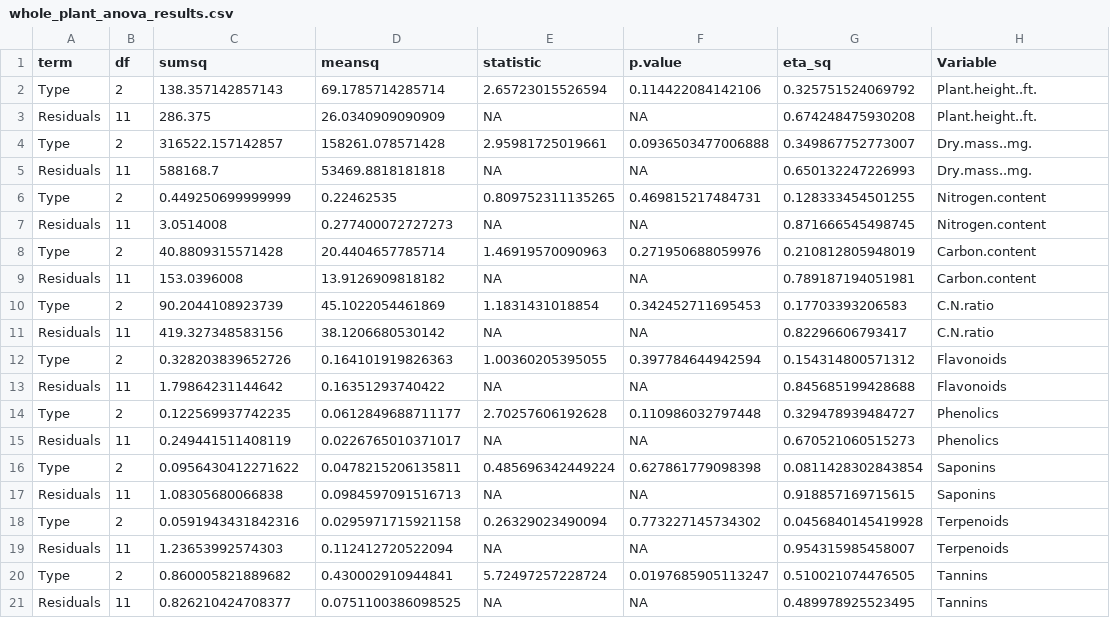
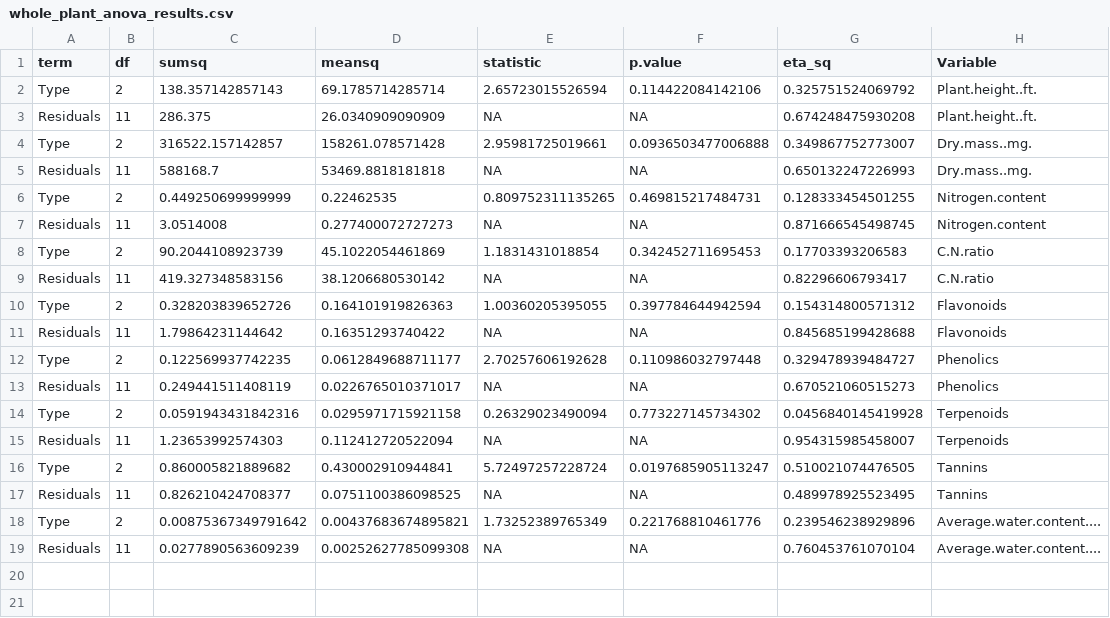
Before and after one commit to mlascaleia/invasiveDefenses, a CSV file: isha/ANOVA/whole_plant_anova_results.csv, drawn as a sheet; removed rows and columns are numbered as before the commit, all else as after; the diff names each change by its address in the sheet, - before the commit and + after, or states it on an @@ line.

Commit message:
running significance test for water content

```diff
--- a/isha/ANOVA/whole_plant_anova_results.csv
+++ b/isha/ANOVA/whole_plant_anova_results.csv
-row 8: Type | 2 | 40.8809315571428 | 20.4404657785714 | 1.46919570090963 | 0.271950688059976 | 0.210812805948019 | Carbon.content
-row 9: Residuals | 11 | 153.0396008 | 13.9126909818182 | NA | NA | 0.789187194051981 | Carbon.content
-row 16: Type | 2 | 0.0956430412271622 | 0.0478215206135811 | 0.485696342449224 | 0.627861779098398 | 0.0811428302843854 | Saponins
-row 17: Residuals | 11 | 1.08305680066838 | 0.0984597091516713 | NA | NA | 0.918857169715615 | Saponins
+row 18: Type | 2 | 0.00875367349791642 | 0.00437683674895821 | 1.73252389765349 | 0.221768810461776 | 0.239546238929896 | Average.water.content....
+row 19: Residuals | 11 | 0.0277890563609239 | 0.00252627785099308 | NA | NA | 0.760453761070104 | Average.water.content....
```
Also changed, not shown: isha/ANOVA/whole_plant_tukey_results.csv, 1 other file.
